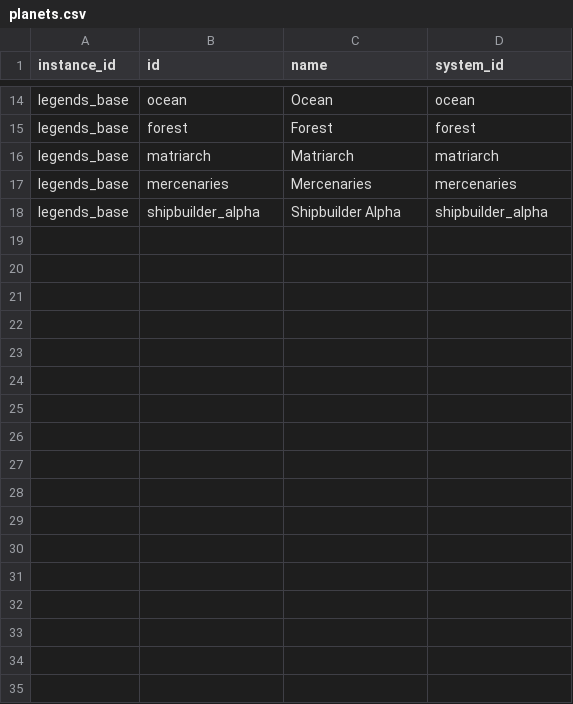
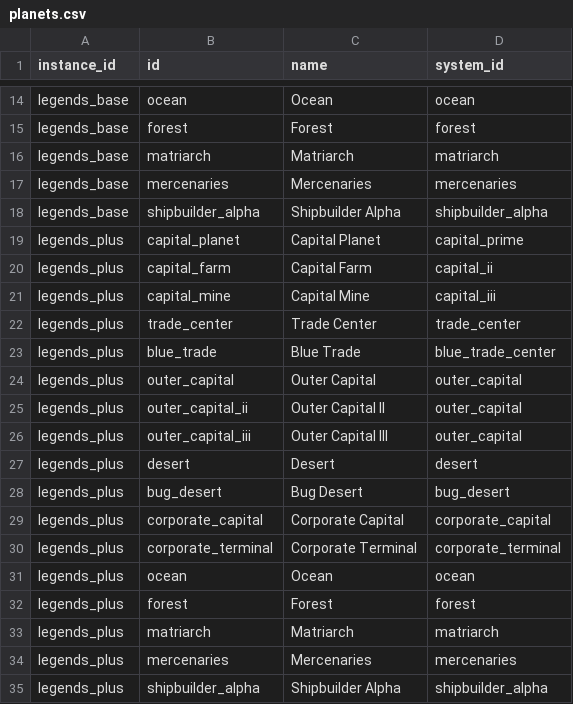
Before and after one commit to outoforbitdev/app-galaxy-map, a CSV file: .local/db/planets.csv, drawn as a sheet; only a part is shown, gaps mark what is left out.

```diff
--- a/.local/db/planets.csv
+++ b/.local/db/planets.csv
@@ -18 +18,18 @@ legends_base,mercenaries,Mercenaries,mercenaries
 legends_base,shipbuilder_alpha,Shipbuilder Alpha,shipbuilder_alpha
+legends_plus,capital_planet,Capital Planet,capital_prime
+legends_plus,capital_farm,Capital Farm,capital_ii
+legends_plus,capital_mine,Capital Mine,capital_iii
+legends_plus,trade_center,Trade Center,trade_center
+legends_plus,blue_trade,Blue Trade,blue_trade_center
+legends_plus,outer_capital,Outer Capital,outer_capital
+legends_plus,outer_capital_ii,Outer Capital II,outer_capital
+legends_plus,outer_capital_iii,Outer Capital III,outer_capital
+legends_plus,desert,Desert,desert
+legends_plus,bug_desert,Bug Desert,bug_desert
+legends_plus,corporate_capital,Corporate Capital,corporate_capital
+legends_plus,corporate_terminal,Corporate Terminal,corporate_terminal
+legends_plus,ocean,Ocean,ocean
+legends_plus,forest,Forest,forest
+legends_plus,matriarch,Matriarch,matriarch
+legends_plus,mercenaries,Mercenaries,mercenaries
+legends_plus,shipbuilder_alpha,Shipbuilder Alpha,shipbuilder_alpha
```
Also changed, not shown: .local/db/governments.csv, .local/db/planet-governments.csv, 4 other files.
